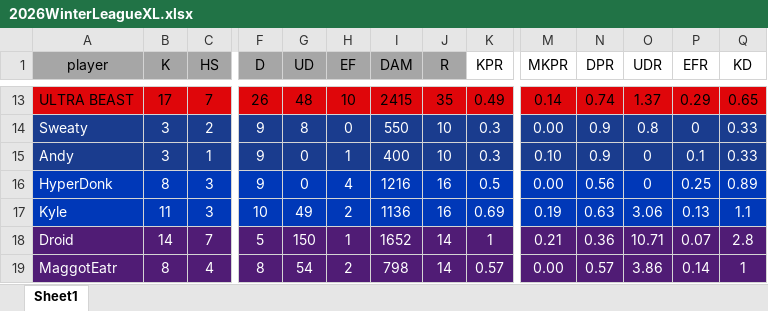
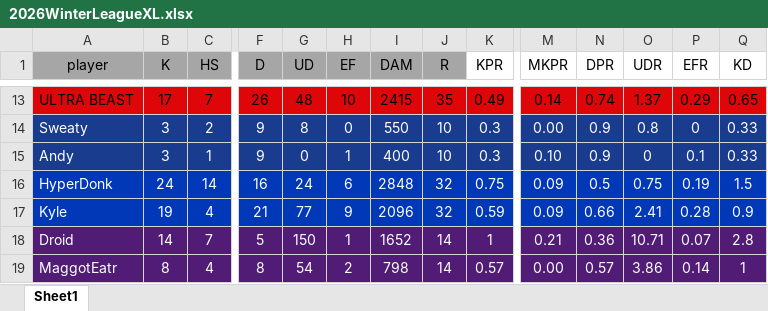
Before and after one commit to PatrickBrady7/broys2v2bot, an Excel workbook: 2026WinterLeagueXL.xlsx, sheet Sheet1, drawn as a sheet; only a part is shown, gaps mark what is left out; values as stored, in another font and other column widths than the file's, no borders; the diff covers the shown part only; the diff names each change by its address in the sheet, - before the commit and + after, or states it on an @@ line.

```diff
--- a/2026WinterLeagueXL.xlsx (sheet Sheet1)
+++ b/2026WinterLeagueXL.xlsx (sheet Sheet1)
-B16 (K): 8
+B16 (K): 24
-C16 (HS): 3
+C16 (HS): 14
-F16 (D): 9
+F16 (D): 16
-G16 (UD): 0
+G16 (UD): 24
-H16 (EF): 4
+H16 (EF): 6
-I16 (DAM): 1216
+I16 (DAM): 2848
-J16:J17 (R): 16
+J16:J17 (R): 32
-K16 (KPR): 0.5
+K16 (KPR): 0.75
-M16 (MKPR): 0.00
+M16 (MKPR): 0.09
-N16 (DPR): 0.56
+N16 (DPR): 0.5
-O16 (UDR): 0
+O16 (UDR): 0.75
-P16 (EFR): 0.25
+P16 (EFR): 0.19
-Q16 (KD): 0.89
+Q16 (KD): 1.5
-B17 (K): 11
+B17 (K): 19
-C17 (HS): 3
+C17 (HS): 4
-F17 (D): 10
+F17 (D): 21
-G17 (UD): 49
+G17 (UD): 77
-H17 (EF): 2
+H17 (EF): 9
-I17 (DAM): 1136
+I17 (DAM): 2096
-K17 (KPR): 0.69
+K17 (KPR): 0.59
-M17 (MKPR): 0.19
+M17 (MKPR): 0.09
-N17 (DPR): 0.63
+N17 (DPR): 0.66
-O17 (UDR): 3.06
+O17 (UDR): 2.41
-P17 (EFR): 0.13
+P17 (EFR): 0.28
-Q17 (KD): 1.1
+Q17 (KD): 0.9
```
Also changed, not shown: 100 edited cells elsewhere in this sheet, 1 other file.
